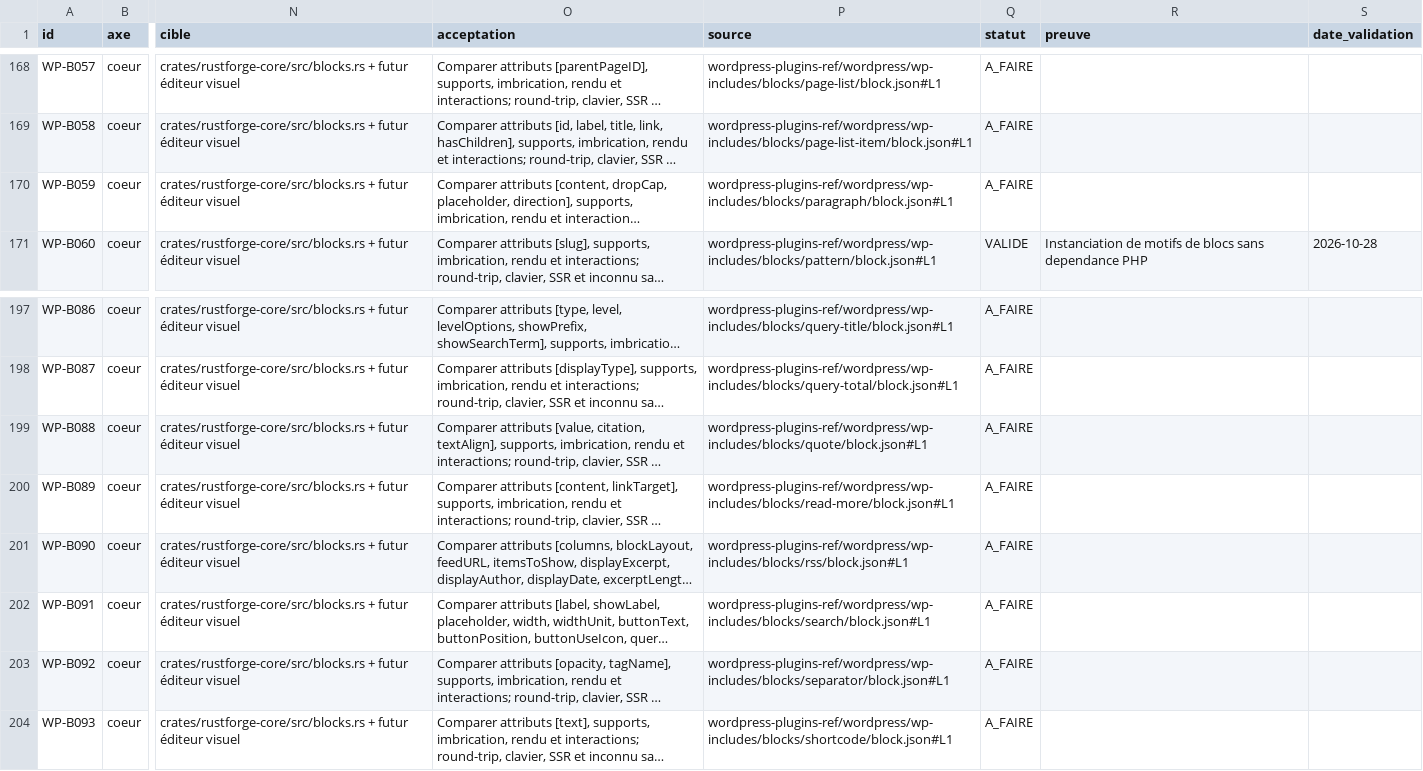
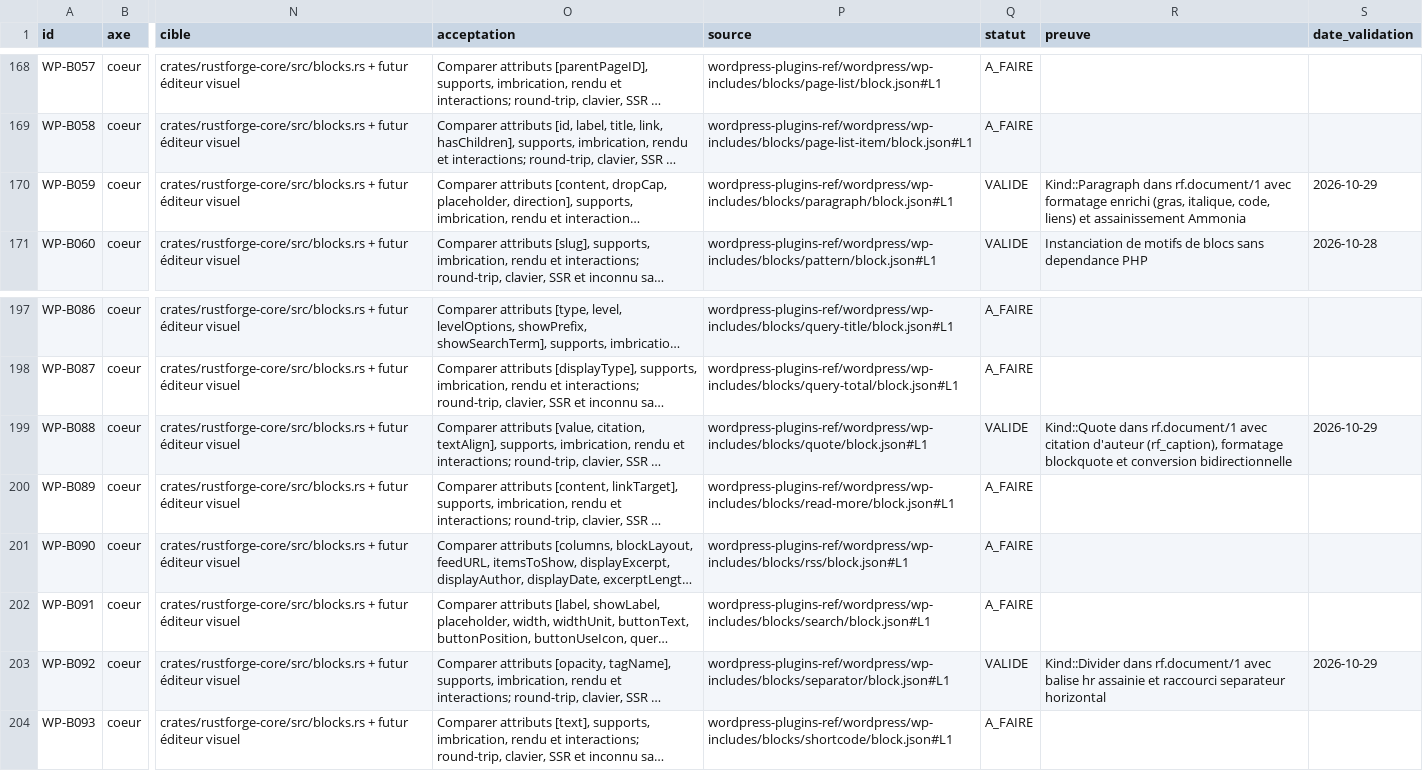
Before and after one commit to Clementlemagnifique/rustforge-cms, a CSV file: docs/pilotage/01_COEUR_ADMIN.csv, drawn as a sheet; only a part is shown, gaps mark what is left out; long unchanged cells end in …; the diff covers the shown part only; the diff names each change by its address in the sheet, - before the commit and + after, or states it on an @@ line.

Commit message:
feat(editor): qualification des blocs Gutenberg natifs (bouton, citation, code, colonnes, listes) et mise a jour pilotage

```diff
--- a/docs/pilotage/01_COEUR_ADMIN.csv
+++ b/docs/pilotage/01_COEUR_ADMIN.csv
-Q170 (statut): A_FAIRE
+Q170 (statut): VALIDE
-R170 (preuve): (empty)
+R170 (preuve): Kind::Paragraph dans rf.document/1 avec formatage enrichi (gras, italique, code, liens) et assainissement Ammonia
-S170 (date_validation): (empty)
+S170 (date_validation): 2026-10-29
-Q199 (statut): A_FAIRE
+Q199 (statut): VALIDE
-R199 (preuve): (empty)
+R199 (preuve): Kind::Quote dans rf.document/1 avec citation d'auteur (rf_caption), formatage blockquote et conversion bidirectionnelle
-S199 (date_validation): (empty)
+S199 (date_validation): 2026-10-29
-Q203 (statut): A_FAIRE
+Q203 (statut): VALIDE
-R203 (preuve): (empty)
+R203 (preuve): Kind::Divider dans rf.document/1 avec balise hr assainie et raccourci separateur horizontal
-S203 (date_validation): (empty)
+S203 (date_validation): 2026-10-29
```
Also changed, not shown: 30 edited cells elsewhere in this file, 6 other files.
